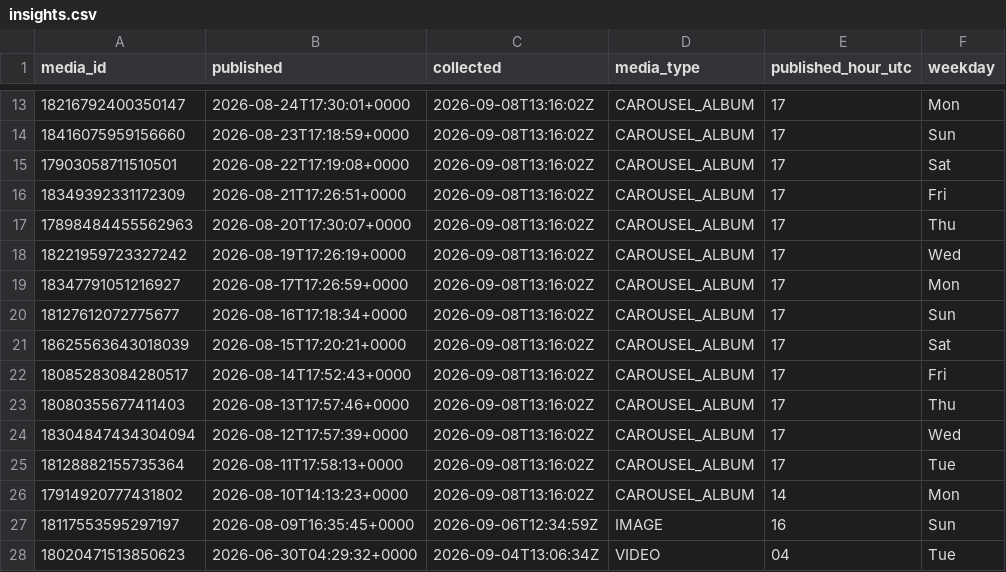
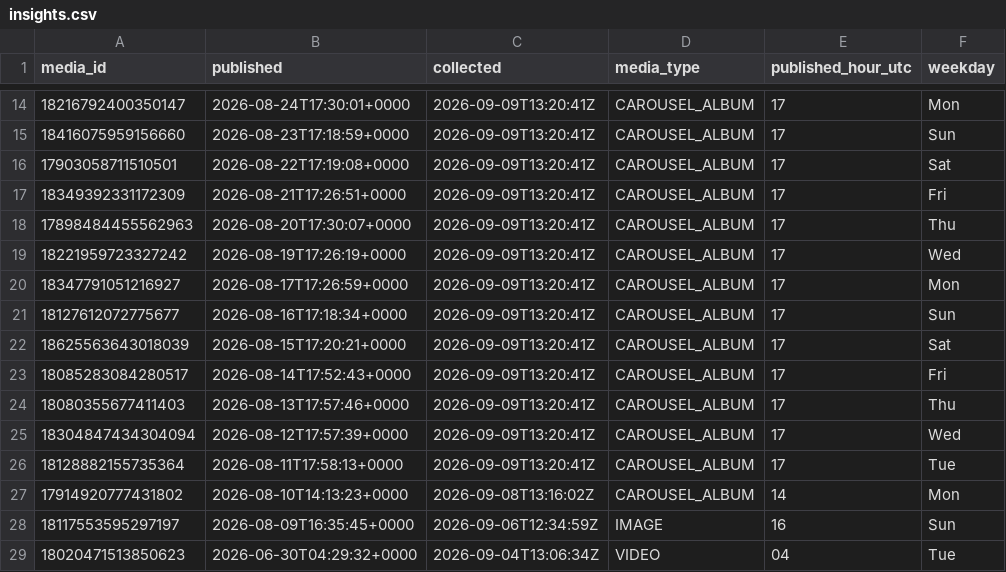
Before and after one commit to lhotea/TriAgent, a CSV file: insights.csv, drawn as a sheet; only a part is shown, gaps mark what is left out; addresses are those after the commit; the diff covers the shown part only; the diff names each change by its address in the sheet, - before the commit and + after, or states it on an @@ line.

```diff
--- a/insights.csv
+++ b/insights.csv
-C14:C26 (collected): 2026-09-08T13:16:02Z
+C14:C26 (collected): 2026-09-09T13:20:41Z
```
Also changed, not shown: 1 added row and 17 edited cells elsewhere in this file.
